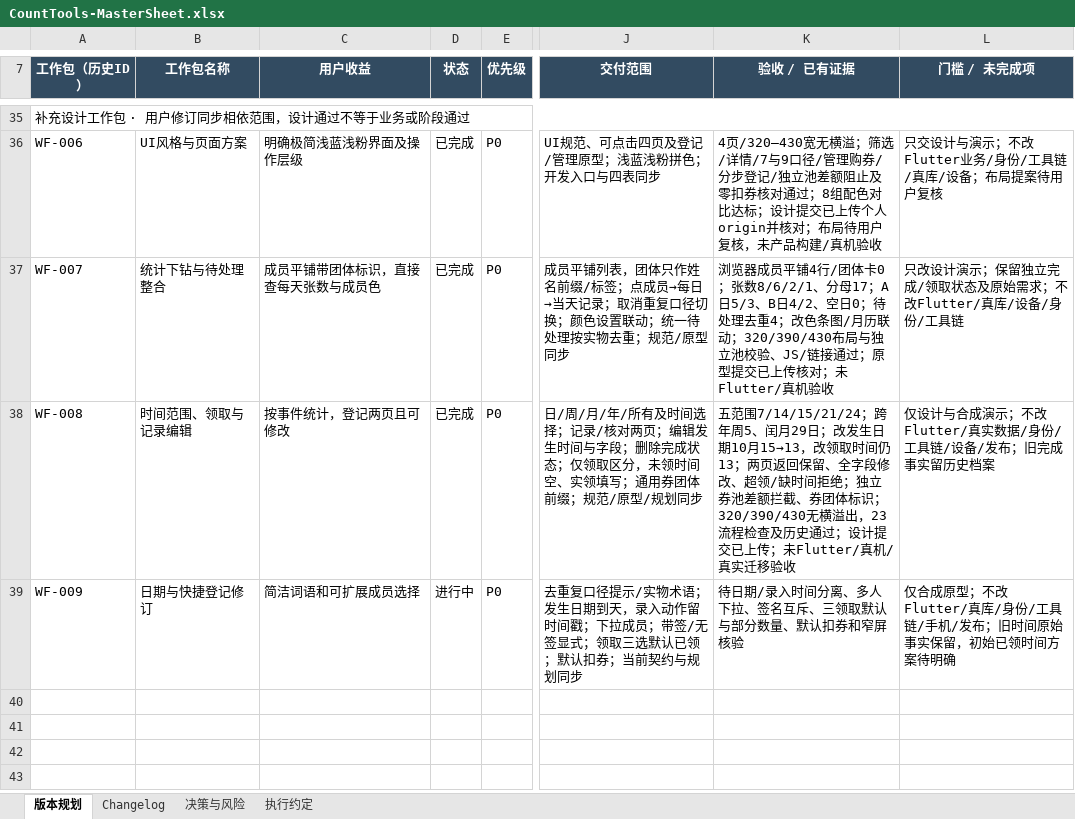
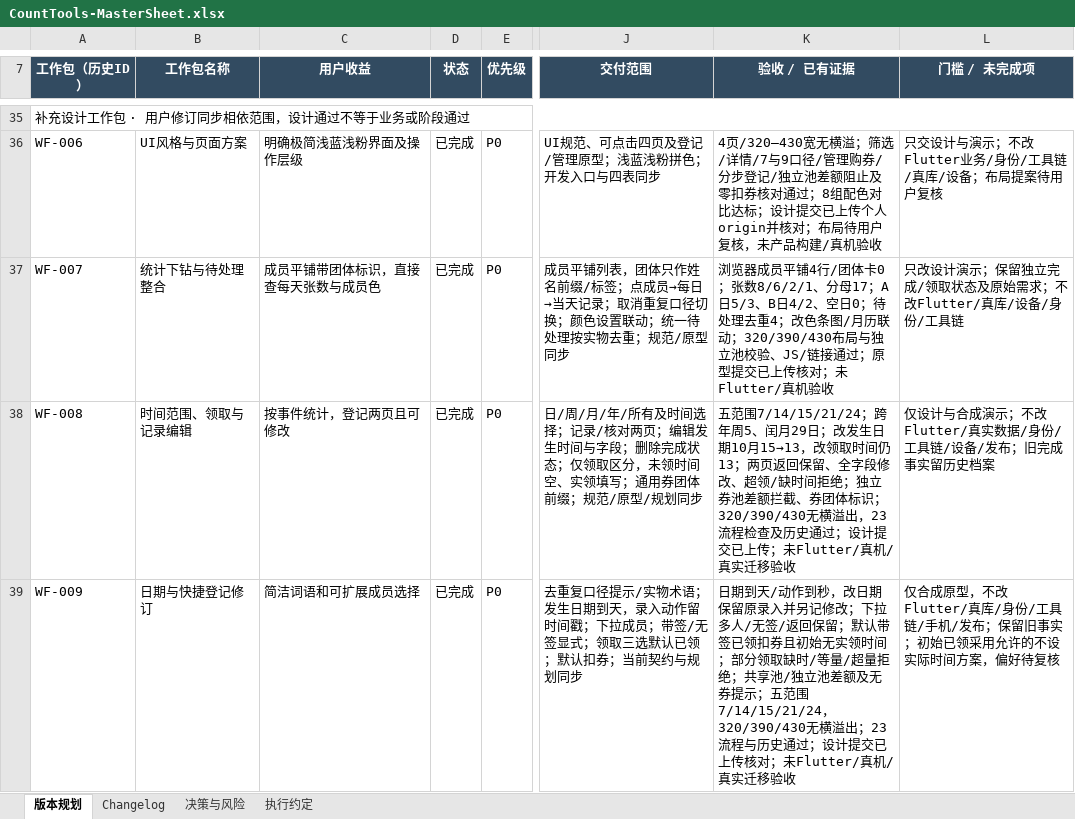
Before and after one commit to Seniorious66/count_tools, an Excel workbook: outputs/workflow-20261011/CountTools-MasterSheet.xlsx, sheet 版本规划, drawn as a sheet; only a part is shown, gaps mark what is left out; values as stored, in another font and other column widths than the file's, no borders; conditional formats not drawn; the diff names each change by its address in the sheet, - before the commit and + after, or states it on an @@ line.

```diff
--- a/outputs/workflow-20261011/CountTools-MasterSheet.xlsx (sheet 版本规划)
+++ b/outputs/workflow-20261011/CountTools-MasterSheet.xlsx (sheet 版本规划)
-D39 (状态): 进行中
+D39 (状态): 已完成
-K39 (验收 / 已有证据): 待日期/录入时间分离、多人下拉、签名互斥、三领取默认与部分数量、默认扣券和窄屏核验
+K39 (验收 / 已有证据): 日期到天/动作到秒，改日期保留原录入并另记修改；下拉多人/无签/返回保留；默认带签已领扣券且初始无实领时间；部分领取缺时/等量/超量拒绝；共享池/独立池差额及无券提示；五范围7/14/15/21/24，320/390/430无横溢出；23流程与历史通过；设计提交已上传核对；未Flutter/真机/真实迁移验收
-L39 (门槛 / 未完成项): …合成原型；不改Flutter/真库/身份/工具链/手机/发布；旧时间原始事实保留，初始已领时间方案待明确
+L39 (门槛 / 未完成项): …合成原型，不改Flutter/真库/身份/工具链/手机/发布；保留旧事实；初始已领采用允许的不设实际时间方案，偏好待复核
```
Also changed, not shown: sheet Changelog, sheet 决策与风险, sheet 执行约定.
